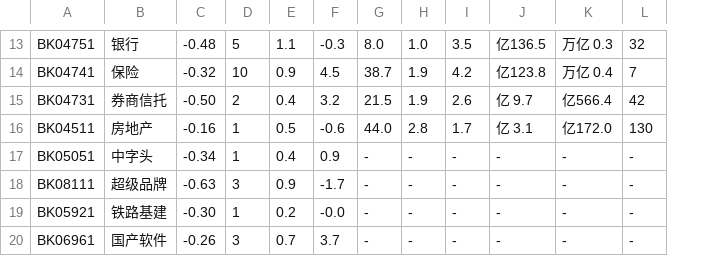
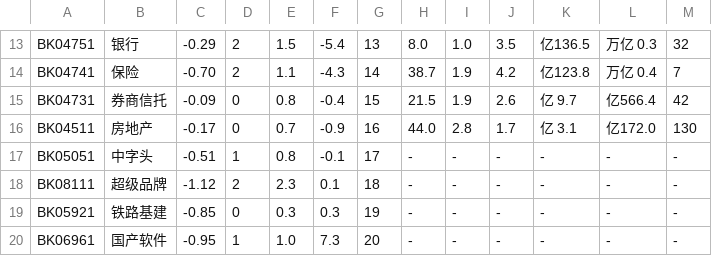
Before and after one commit to draapho/CapitalData, a CSV file: _para_test/blocks.csv, drawn as a sheet; only a part is shown, gaps mark what is left out; the diff covers the shown part only; the diff names each change by its address in the sheet, - before the commit and + after, or states it on an @@ line.

```diff
--- a/_para_test/blocks.csv
+++ b/_para_test/blocks.csv
+column G, rows 13-20: 13 | 14 | 15 | 16 | 17 | 18 | 19 | 20
-C13: -0.48
+C13: -0.29
-D13: 5
+D13: 2
-E13: 1.1
+E13: 1.5
-F13: -0.3
+F13: -5.4
-C14: -0.32
+C14: -0.70
-D14: 10
+D14: 2
-E14: 0.9
+E14: 1.1
-F14: 4.5
+F14: -4.3
-C15: -0.50
+C15: -0.09
-D15: 2
+D15: 0
-E15: 0.4
+E15: 0.8
-F15: 3.2
+F15: -0.4
-C16: -0.16
+C16: -0.17
-D16: 1
+D16: 0
-E16: 0.5
+E16: 0.7
-F16: -0.6
+F16: -0.9
-C17: -0.34
+C17: -0.51
-E17: 0.4
+E17: 0.8
-F17: 0.9
+F17: -0.1
-C18: -0.63
+C18: -1.12
-D18: 3
+D18: 2
-E18: 0.9
+E18: 2.3
-F18: -1.7
+F18: 0.1
-C19: -0.30
+C19: -0.85
-D19: 1
+D19: 0
-E19: 0.2
+E19: 0.3
-F19: -0.0
+F19: 0.3
-C20: -0.26
+C20: -0.95
-D20: 3
+D20: 1
-E20: 0.7
+E20: 1.0
-F20: 3.7
+F20: 7.3
```
Also changed, not shown: 161 edited cells elsewhere in this file, _para/blocks.csv, _para/tickers.csv, 8 other files.
